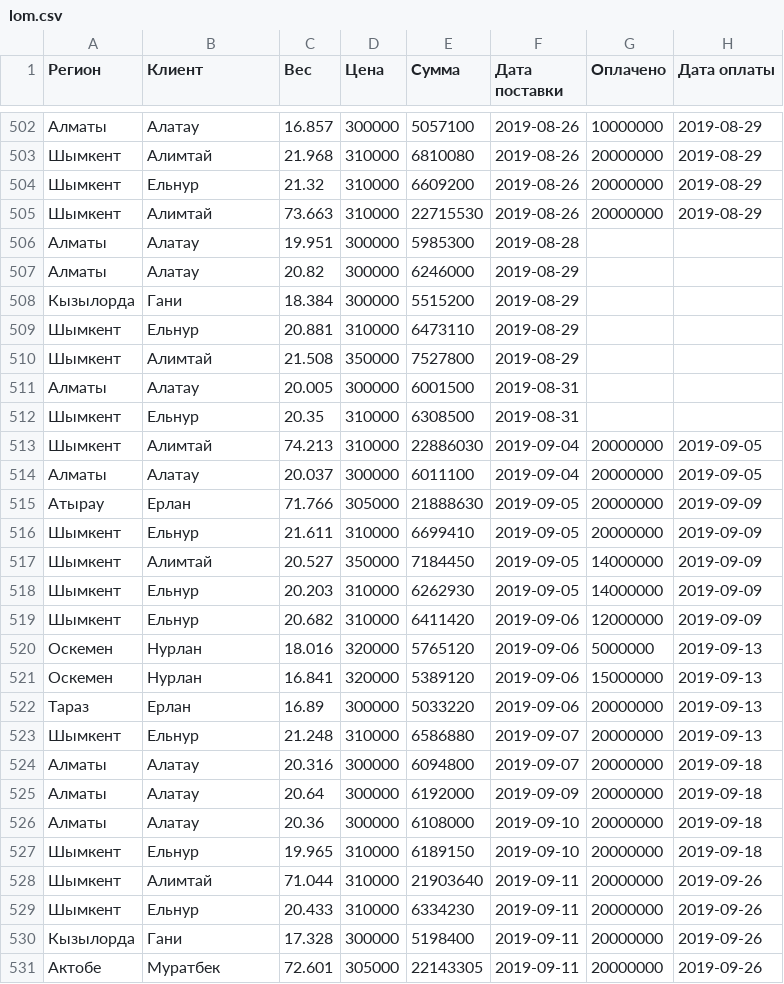
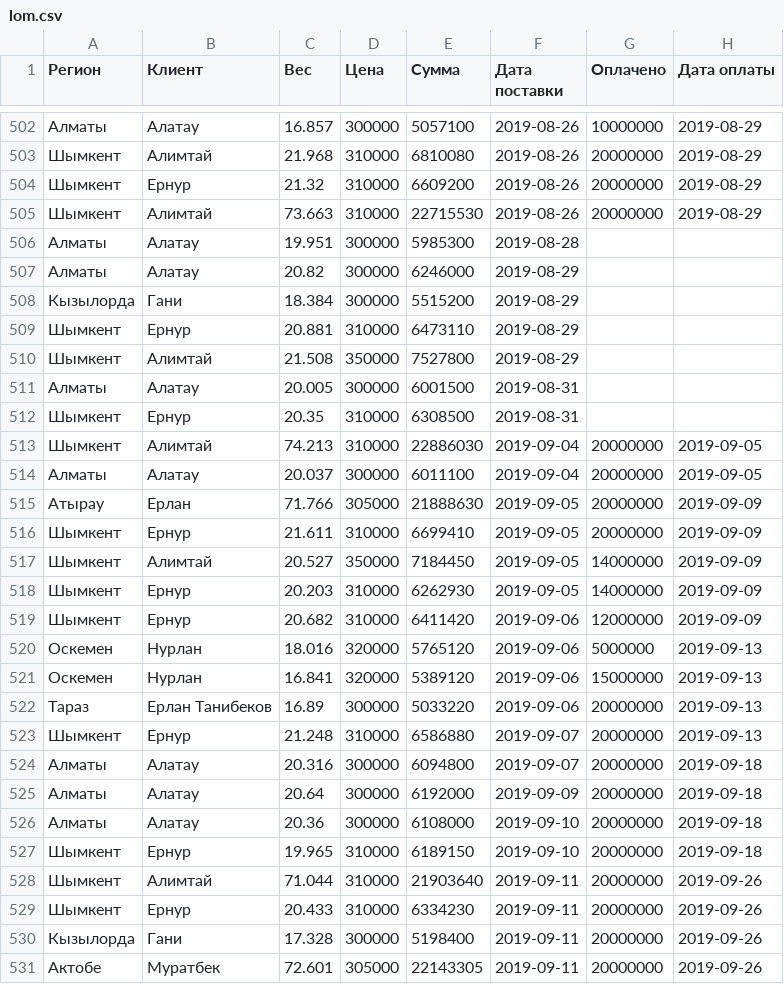
Before and after one commit to suhanjer/lom, a CSV file: lom.csv, drawn as a sheet; only a part is shown, gaps mark what is left out; the diff covers the shown part only.

```diff
--- a/lom.csv
+++ b/lom.csv
@@ -503,3 +503,3 @@
 Шымкент;Алимтай;21.968;310000;6810080;2019-08-26;20000000;2019-08-29
-Шымкент;Ельнур;21.32;310000;6609200;2019-08-26;20000000;2019-08-29
+Шымкент;Ернур;21.32;310000;6609200;2019-08-26;20000000;2019-08-29
 Шымкент;Алимтай;73.663;310000;22715530;2019-08-26;20000000;2019-08-29
@@ -508,6 +508,6 @@
 Кызылорда;Гани;18.384;300000;5515200;2019-08-29;;
-Шымкент;Ельнур;20.881;310000;6473110;2019-08-29;;
+Шымкент;Ернур;20.881;310000;6473110;2019-08-29;;
 Шымкент;Алимтай;21.508;350000;7527800;2019-08-29;;
 Алматы;Алатау;20.005;300000;6001500;2019-08-31;;
-Шымкент;Ельнур;20.35;310000;6308500;2019-08-31;;
+Шымкент;Ернур;20.35;310000;6308500;2019-08-31;;
 Шымкент;Алимтай;74.213;310000;22886030;2019-09-04;20000000;2019-09-05
@@ -515,10 +515,10 @@
 Атырау;Ерлан;71.766;305000;21888630;2019-09-05;20000000;2019-09-09
-Шымкент;Ельнур;21.611;310000;6699410;2019-09-05;20000000;2019-09-09
+Шымкент;Ернур;21.611;310000;6699410;2019-09-05;20000000;2019-09-09
 Шымкент;Алимтай;20.527;350000;7184450;2019-09-05;14000000;2019-09-09
-Шымкент;Ельнур;20.203;310000;6262930;2019-09-05;14000000;2019-09-09
-Шымкент;Ельнур;20.682;310000;6411420;2019-09-06;12000000;2019-09-09
+Шымкент;Ернур;20.203;310000;6262930;2019-09-05;14000000;2019-09-09
+Шымкент;Ернур;20.682;310000;6411420;2019-09-06;12000000;2019-09-09
 Оскемен;Нурлан;18.016;320000;5765120;2019-09-06;5000000;2019-09-13
 Оскемен;Нурлан;16.841;320000;5389120;2019-09-06;15000000;2019-09-13
-Тараз;Ерлан;16.89;300000;5033220;2019-09-06;20000000;2019-09-13
-Шымкент;Ельнур;21.248;310000;6586880;2019-09-07;20000000;2019-09-13
+Тараз;Ерлан Танибеков;16.89;300000;5033220;2019-09-06;20000000;2019-09-13
+Шымкент;Ернур;21.248;310000;6586880;2019-09-07;20000000;2019-09-13
 Алматы;Алатау;20.316;300000;6094800;2019-09-07;20000000;2019-09-18
@@ -526,5 +526,5 @@
 Алматы;Алатау;20.36;300000;6108000;2019-09-10;20000000;2019-09-18
-Шымкент;Ельнур;19.965;310000;6189150;2019-09-10;20000000;2019-09-18
+Шымкент;Ернур;19.965;310000;6189150;2019-09-10;20000000;2019-09-18
 Шымкент;Алимтай;71.044;310000;21903640;2019-09-11;20000000;2019-09-26
-Шымкент;Ельнур;20.433;310000;6334230;2019-09-11;20000000;2019-09-26
+Шымкент;Ернур;20.433;310000;6334230;2019-09-11;20000000;2019-09-26
 Кызылорда;Гани;17.328;300000;5198400;2019-09-11;20000000;2019-09-26
```
Also changed, not shown: 143 edited cells elsewhere in this file, 2 other files.
